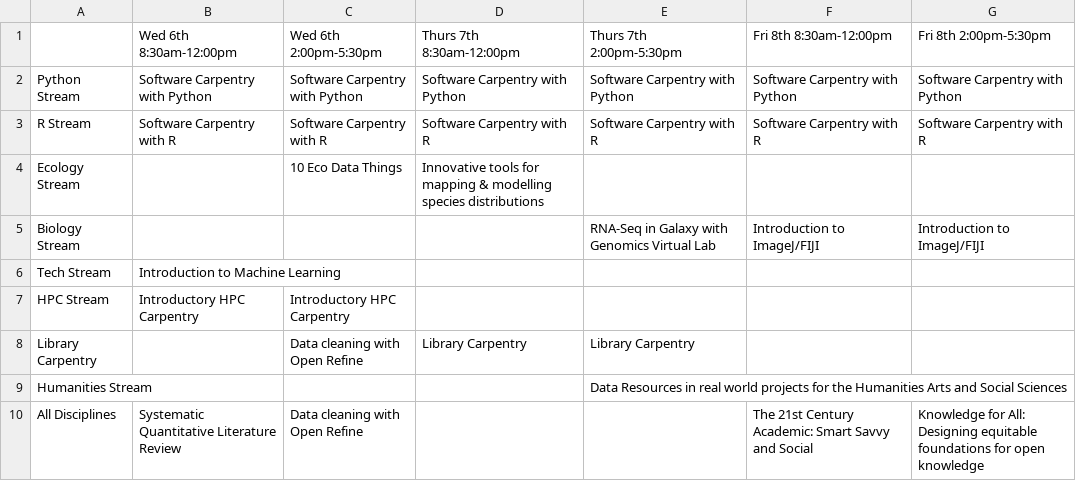
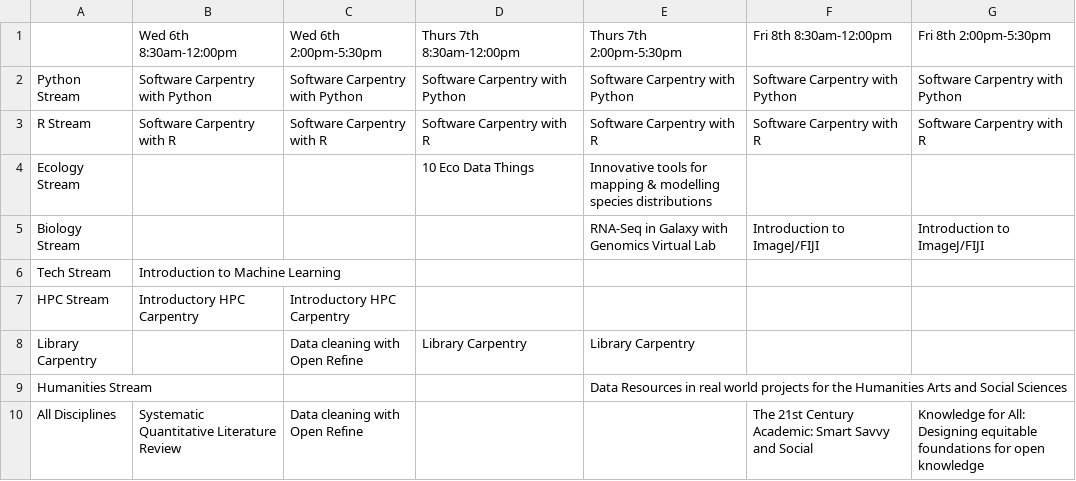
Before and after one commit to resbaz/resbaz2018, a CSV file: brisbane/community_day_schedule.csv, drawn as a sheet.

Commit message:
fixed bccvl

```diff
--- a/brisbane/community_day_schedule.csv
+++ b/brisbane/community_day_schedule.csv
@@ -3,3 +3,3 @@ Python Stream,Software Carpentry with Python,Software Carpentry with Python,Soft
 R Stream,Software Carpentry with R,Software Carpentry with R,Software Carpentry with R,Software Carpentry with R,Software Carpentry with R,Software Carpentry with R
-Ecology Stream,,10 Eco Data Things,Innovative tools for mapping & modelling species distributions,,,
+Ecology Stream,,,10 Eco Data Things,Innovative tools for mapping & modelling species distributions,,
 Biology Stream,,,,RNA-Seq in Galaxy with Genomics Virtual Lab,Introduction to ImageJ/FIJI,Introduction to ImageJ/FIJI
```
